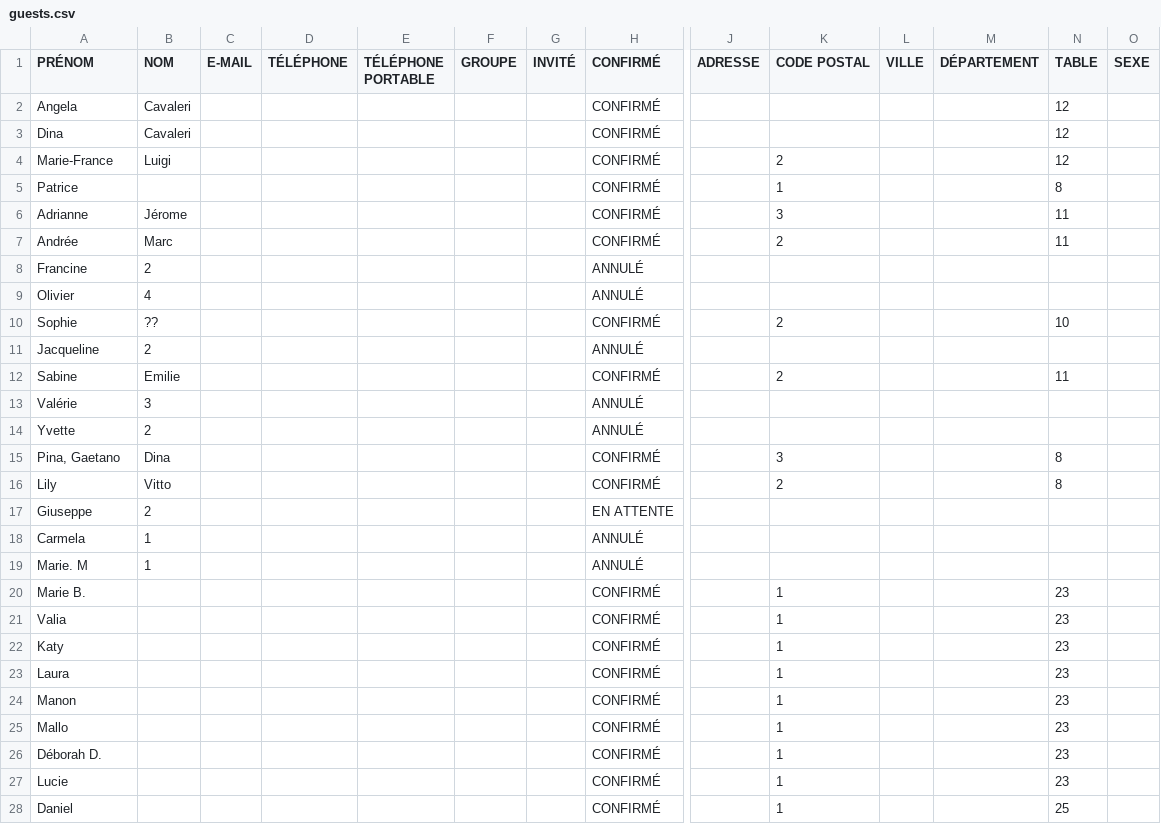
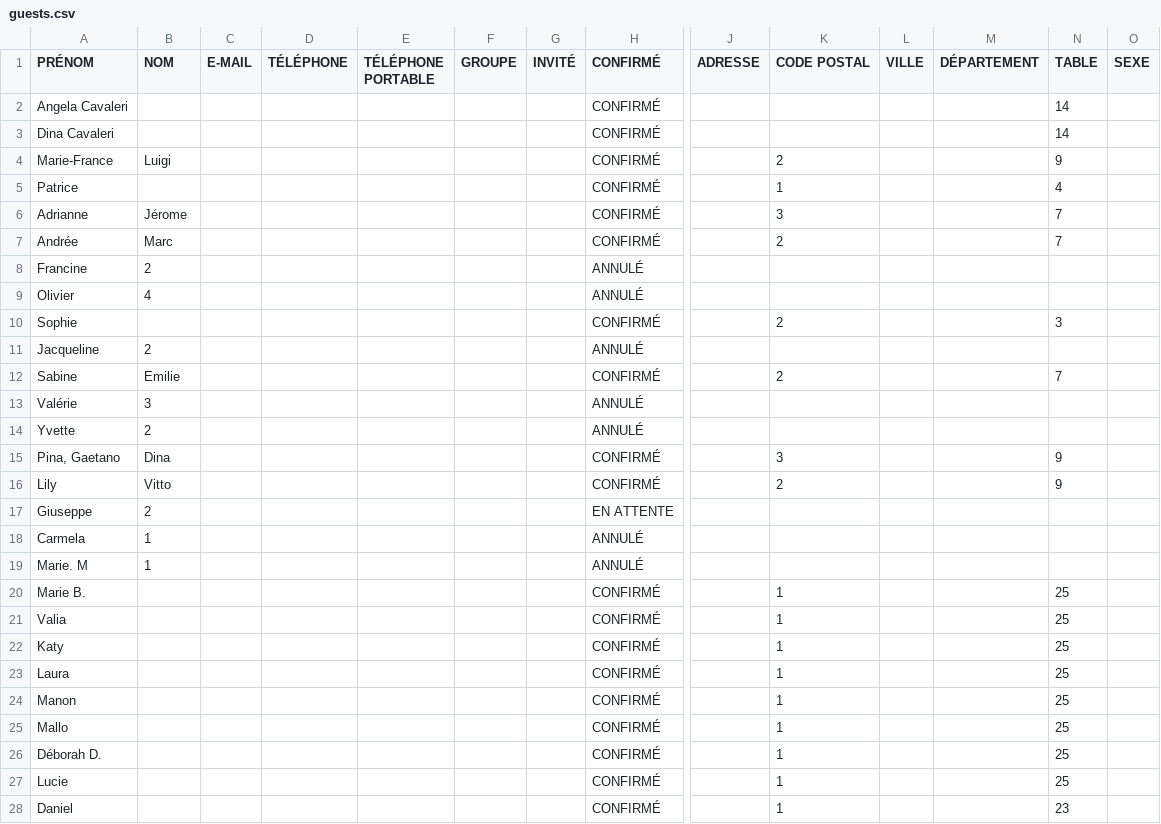
Before and after one commit to yildirim-metin/FindYourSeat, a CSV file: guests.csv, drawn as a sheet; only a part is shown, gaps mark what is left out; removed rows and columns are numbered as before the commit, all else as after; rows hold the shown columns only; the diff covers the shown part only; the diff names each change by its address in the sheet, - before the commit and + after, or states it on an @@ line.

Commit message:
Update guests.csv

```diff
--- a/guests.csv
+++ b/guests.csv
-row 2: Angela | Cavaleri |  |  |  |  |  | CONFIRMÉ |  |  |  |  | 12
-row 3: Dina | Cavaleri |  |  |  |  |  | CONFIRMÉ |  |  |  |  | 12
+row 2: Angela Cavaleri |  |  |  |  |  |  | CONFIRMÉ |  |  |  |  | 14
+row 3: Dina Cavaleri |  |  |  |  |  |  | CONFIRMÉ |  |  |  |  | 14
-N4 (TABLE): 12
+N4 (TABLE): 9
-N5 (TABLE): 8
+N5 (TABLE): 4
-N6:N7 (TABLE): 11
+N6:N7 (TABLE): 7
-B10 (NOM): ??
+B10 (NOM): (empty)
-N10 (TABLE): 10
+N10 (TABLE): 3
-N12 (TABLE): 11
+N12 (TABLE): 7
-N15:N16 (TABLE): 8
+N15:N16 (TABLE): 9
-N20:N27 (TABLE): 23
+N20:N27 (TABLE): 25
-N28 (TABLE): 25
+N28 (TABLE): 23
```
Also changed, not shown: 10 added rows, 4 removed rows and 68 edited cells elsewhere in this file.
